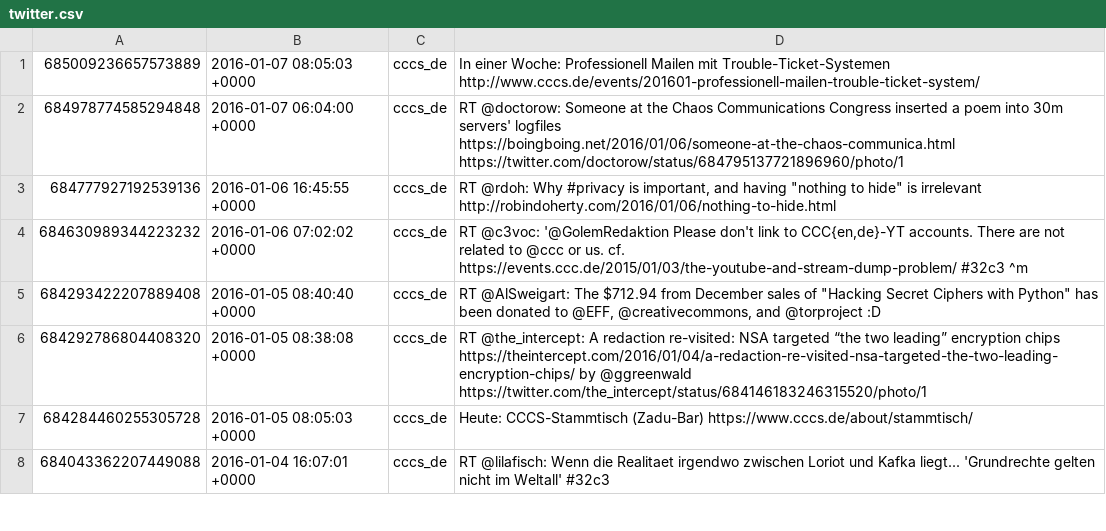
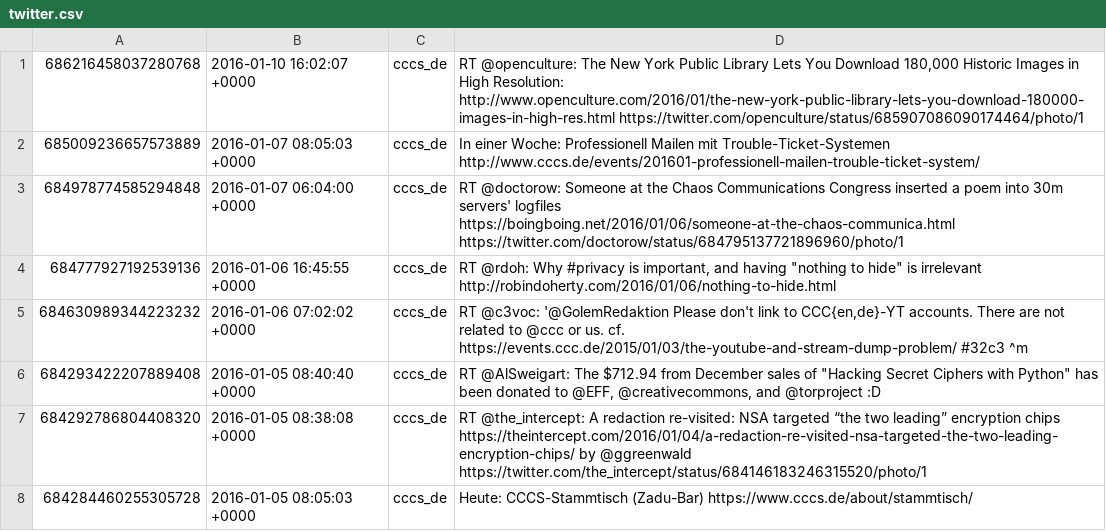
Before and after one commit to cccs/cccs-website, a CSV file: content/_data/twitter.csv, drawn as a sheet; only a part is shown; the shorter side is filled out with more unchanged rows; the diff names each change by its address in the sheet, - before the commit and + after, or states it on an @@ line.

Commit message:
Update Twitter

```diff
--- a/content/_data/twitter.csv
+++ b/content/_data/twitter.csv
+row 1: 686216458037280768 | 2016-01-10 16:02:07 +0000 | cccs_de | RT @openculture: The New York Public Library Lets You Download 180,000 Historic Images in High Resolution: http://www.openculture.com/2016/01/the-new-york-public-library-lets-you-download-180000-images-in-high-res.html https://twitter.com/openculture/status/685907086090174464/photo/1
```
